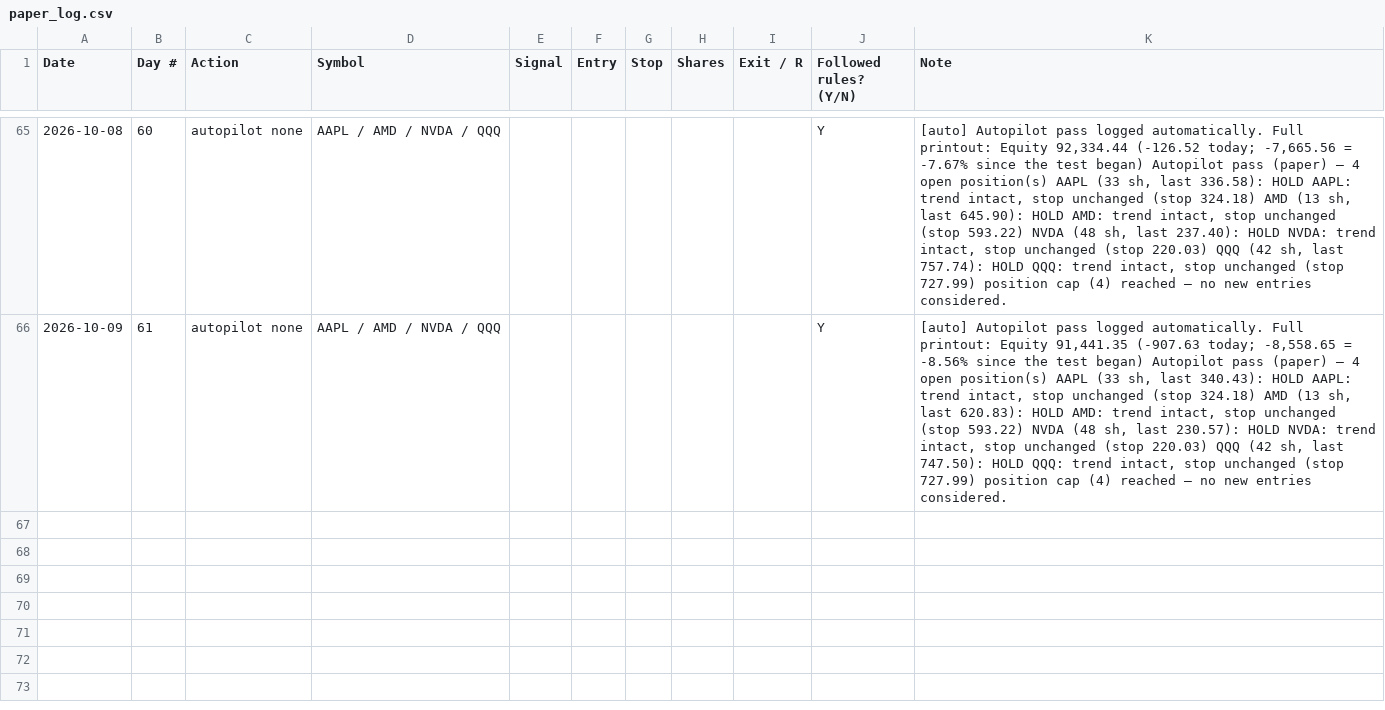
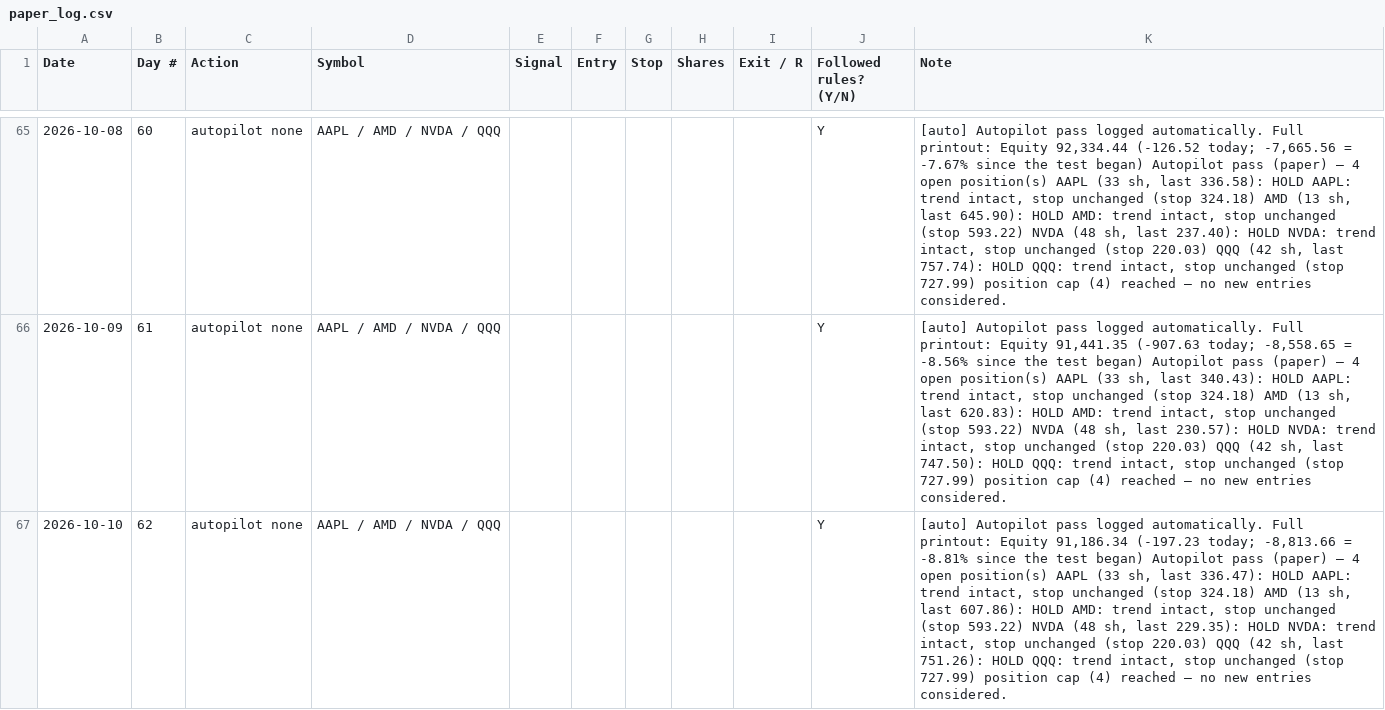
Before and after one commit to adelvespayne-png/Trendkept, a CSV file: business/paper_log.csv, drawn as a sheet; only a part is shown, gaps mark what is left out; the diff names each change by its address in the sheet, - before the commit and + after, or states it on an @@ line.

```diff
--- a/business/paper_log.csv
+++ b/business/paper_log.csv
+row 67: 2026-10-10 | 62 | autopilot none | AAPL / AMD / NVDA / QQQ |  |  |  |  |  | Y | [auto] Autopilot pass logged automatically. Full printout: Equity 91,186.34 (-197.23 today; -8,813.66 = -8.81% since the test began) Autopilot pass (paper) — 4 open position(s) AAPL (33 sh, last 336.47): HOLD AAPL: trend intact, stop unchanged (stop 324.18) AMD (13 sh, last 607.86): HOLD AMD: trend intact, stop unchanged (stop 593.22) NVDA (48 sh, last 229.35): HOLD NVDA: trend intact, stop unchanged (stop 220.03) QQQ (42 sh, last 751.26): HOLD QQQ: trend intact, stop unchanged (stop 727.99) position cap (4) reached — no new entries considered.
```
